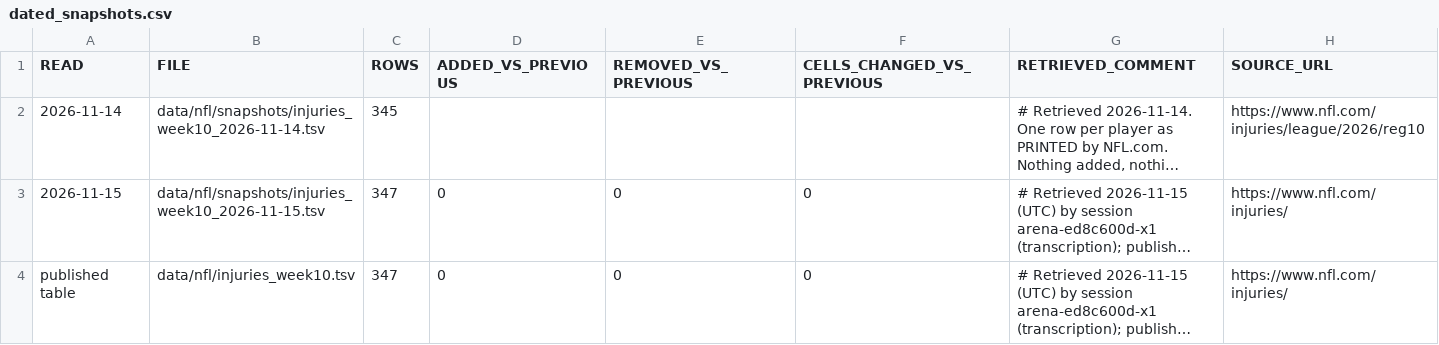
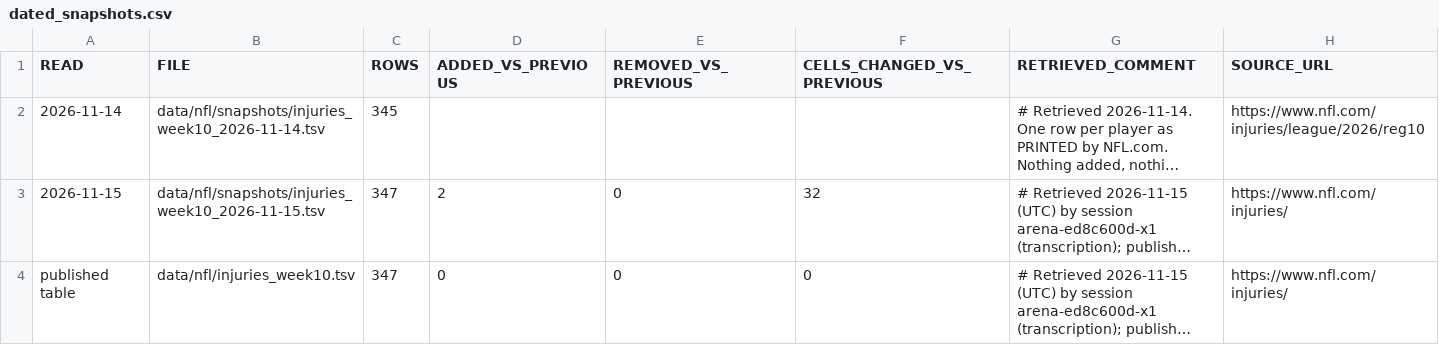
Before and after one commit to karagemop466-tech/X1, a CSV file: data/console/dated_snapshots.csv, drawn as a sheet; long unchanged cells end in …; the diff names each change by its address in the sheet, - before the commit and + after, or states it on an @@ line.

Commit message:
fix(console): snapshot delta read the wrong tuple index (+0/+0 -> +2 rows / 32 cells) — found by the post-merge live check
build_pages_sg15 passed snaps[i][5] (the empty placeholder) to delta() instead of
snaps[i][6] (the rows), so the live snapshots page rendered +0/0 for the 11-14 ->
11-15 movement while its own files hold +2 rows / 32 cells. Index fixed with a
comment; page, KPIs and dated_snapshots.csv now derive the true delta; the added
rows (BAL Calais Campbell, BAL Ronnie Stanley) render in the note.

Found only by fetching the deployed page after PR #93 merged — the live check is
what caught it; gates had passed against the same wrong index.

Gates: verify_console PASS; full verify.yml mirror 60/60.

Co-authored-by: arena-agent <297053741+arena-agent@users.noreply.github.com>

```diff
--- a/data/console/dated_snapshots.csv
+++ b/data/console/dated_snapshots.csv
-D3 (ADDED_VS_PREVIOUS): 0
+D3 (ADDED_VS_PREVIOUS): 2
-F3 (CELLS_CHANGED_VS_PREVIOUS): 0
+F3 (CELLS_CHANGED_VS_PREVIOUS): 32
```
Also changed, not shown: data/console/repo_inventory.csv, 40 other files.
